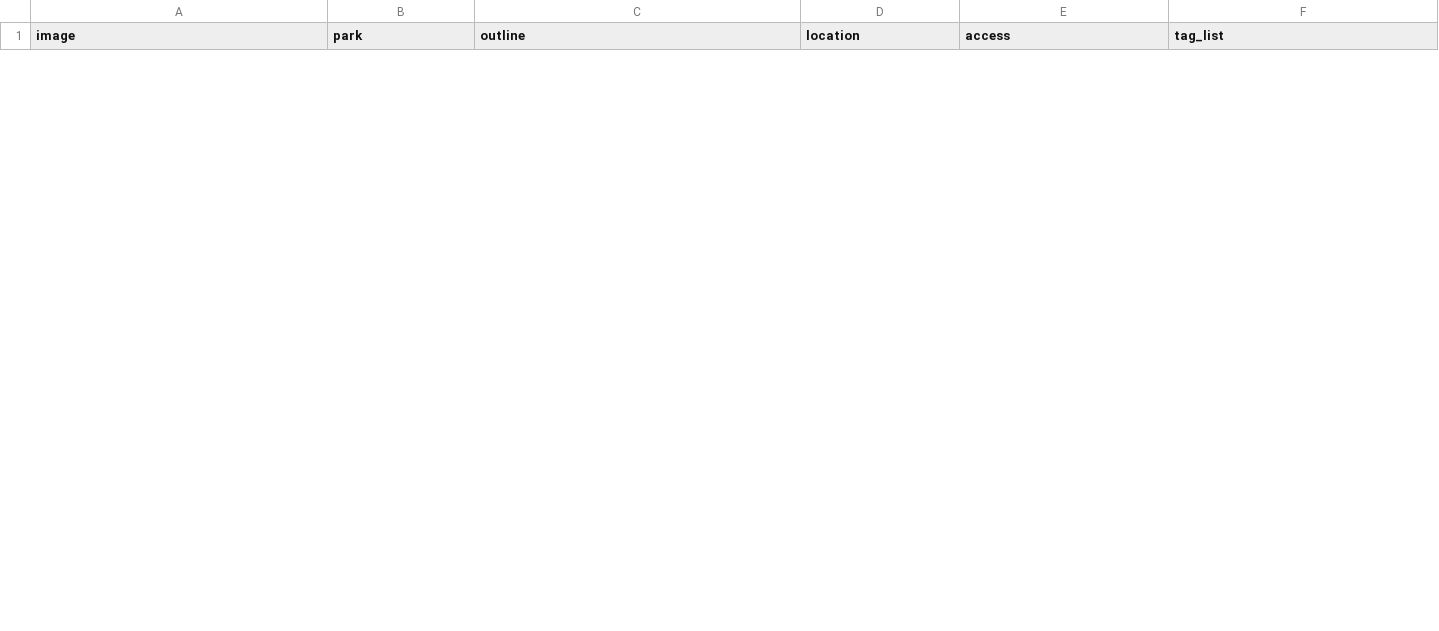
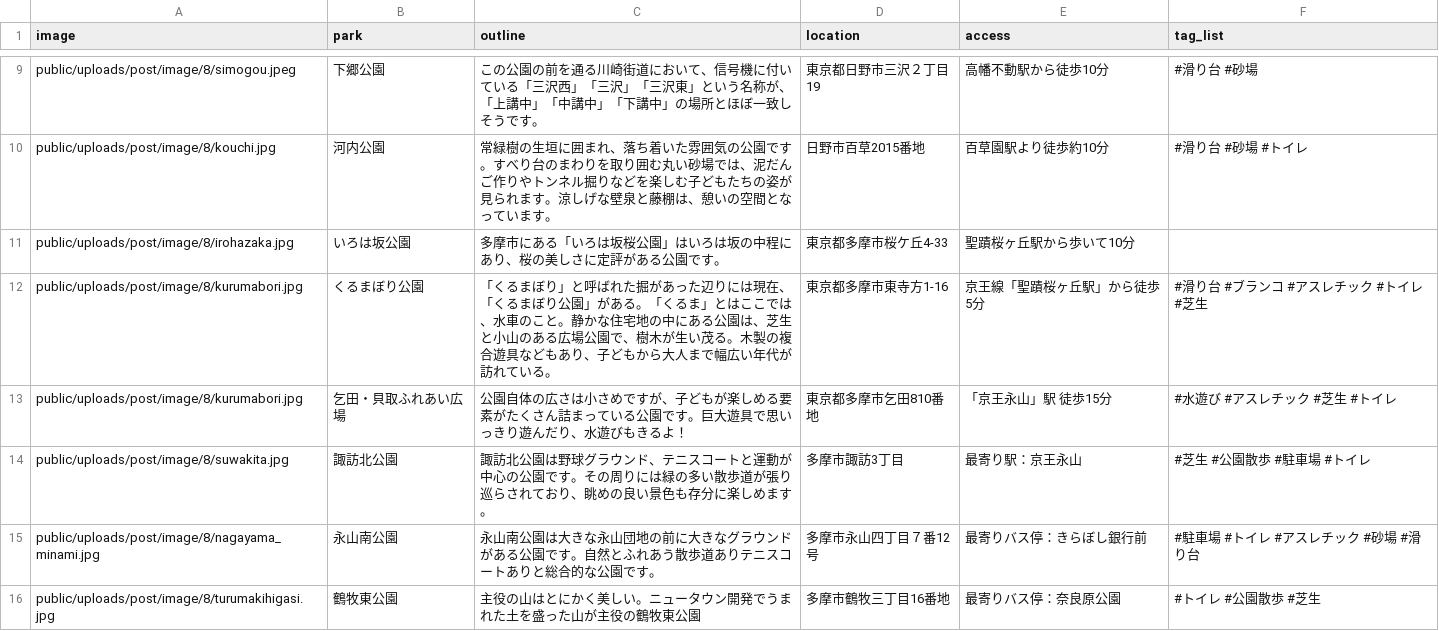
Before and after one commit to utopia22/park_app, a CSV file: db/csv_data/csv_data.csv, drawn as a sheet; only a part is shown, gaps mark what is left out; the diff covers the shown part only.

```diff
--- a/db/csv_data/csv_data.csv
+++ b/db/csv_data/csv_data.csv
@@ -0,0 +9,8 @@
+"public/uploads/post/image/8/simogou.jpeg",下郷公園,この公園の前を通る川崎街道において、信号機に付いている「三沢西」「三沢」「三沢東」という名称が、「上講中」「中講中」「下講中」の場所とほぼ一致しそうです。,東京都日野市三沢２丁目19,高幡不動駅から徒歩10分,#滑り台 #砂場
+"public/uploads/post/image/8/kouchi.jpg",河内公園,常緑樹の生垣に囲まれ、落ち着いた雰囲気の公園です。すべり台のまわりを取り囲む丸い砂場では、泥だんご作りやトンネル掘りなどを楽しむ子どもたちの姿が見られます。涼しげな壁泉と藤棚は、憩いの空間となっています。,日野市百草2015番地,百草園駅より徒歩約10分,#滑り台 #砂場 #トイレ
+"public/uploads/post/image/8/irohazaka.jpg",いろは坂公園,多摩市にある「いろは坂桜公園」はいろは坂の中程にあり、桜の美しさに定評がある公園です。,東京都多摩市桜ケ丘4-33,聖蹟桜ヶ丘駅から歩いて10分
+"public/uploads/post/image/8/kurumabori.jpg",くるまぼり公園, 「くるまぼり」と呼ばれた掘があった辺りには現在、「くるまぼり公園」がある。「くるま」とはここでは、水車のこと。静かな住宅地の中にある公園は、芝生と小山のある広場公園で、樹木が生い茂る。木製の複合遊具などもあり、子どもから大人まで幅広い年代が訪れている。,東京都多摩市東寺方1-16,京王線「聖蹟桜ヶ丘駅」から徒歩5分,#滑り台 #ブランコ #アスレチック #トイレ #芝生
+"public/uploads/post/image/8/kurumabori.jpg",乞田・貝取ふれあい広場,公園自体の広さは小さめですが、子どもが楽しめる要素がたくさん詰まっている公園です。巨大遊具で思いっきり遊んだり、水遊びもきるよ！,東京都多摩市乞田810番地,「京王永山」駅　徒歩15分,#水遊び #アスレチック #芝生 #トイレ
+"public/uploads/post/image/8/suwakita.jpg",諏訪北公園,諏訪北公園は野球グラウンド、テニスコートと運動が中心の公園です。その周りには緑の多い散歩道が張り巡らされており、眺めの良い景色も存分に楽しめます。,多摩市諏訪3丁目,最寄り駅：京王永山,#芝生 #公園散歩 #駐車場 #トイレ
+"public/uploads/post/image/8/nagayama_minami.jpg",永山南公園,永山南公園は大きな永山団地の前に大きなグラウンドがある公園です。自然とふれあう散歩道ありテニスコートありと総合的な公園です。,多摩市永山四丁目７番12号,最寄りバス停：きらぼし銀行前,#駐車場 #トイレ #アスレチック #砂場 #滑り台
+"public/uploads/post/image/8/turumakihigasi.jpg",鶴牧東公園,主役の山はとにかく美しい。ニュータウン開発でうまれた土を盛った山が主役の鶴牧東公園,多摩市鶴牧三丁目16番地,最寄りバス停：奈良原公園,#トイレ #公園散歩 #芝生
```
Also changed, not shown: 7 added rows and 1 removed row elsewhere in this file, 2 other files.
